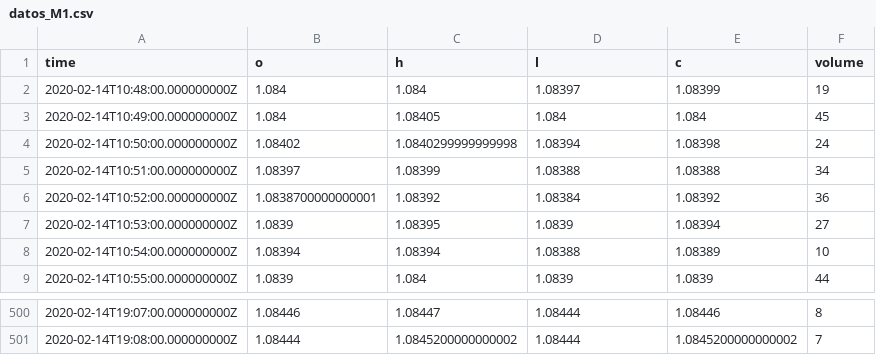
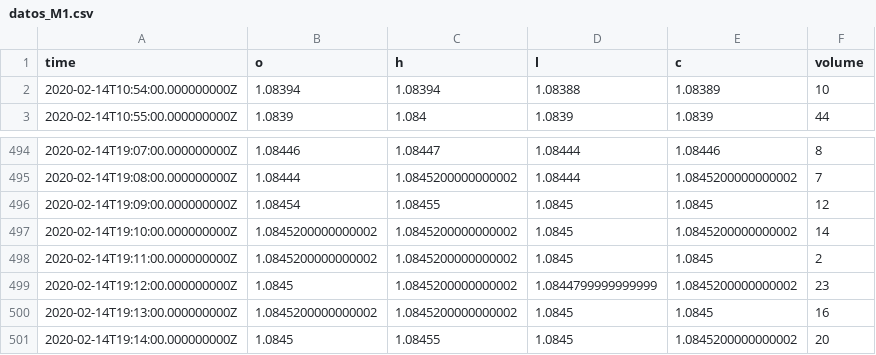
Before and after one commit to Greg041/bot-binarias, a CSV file: datos_M1.csv, drawn as a sheet; only a part is shown, gaps mark what is left out; removed rows and columns are numbered as before the commit, all else as after; the diff names each change by its address in the sheet, - before the commit and + after, or states it on an @@ line.

```diff
--- a/datos_M1.csv
+++ b/datos_M1.csv
-row 2: 2020-02-14T10:48:00.000000000Z | 1.084 | 1.084 | 1.08397 | 1.08399 | 19
-row 3: 2020-02-14T10:49:00.000000000Z | 1.084 | 1.08405 | 1.084 | 1.084 | 45
-row 4: 2020-02-14T10:50:00.000000000Z | 1.08402 | 1.0840299999999998 | 1.08394 | 1.08398 | 24
-row 5: 2020-02-14T10:51:00.000000000Z | 1.08397 | 1.08399 | 1.08388 | 1.08388 | 34
-row 6: 2020-02-14T10:52:00.000000000Z | 1.0838700000000001 | 1.08392 | 1.08384 | 1.08392 | 36
-row 7: 2020-02-14T10:53:00.000000000Z | 1.0839 | 1.08395 | 1.0839 | 1.08394 | 27
+row 496: 2020-02-14T19:09:00.000000000Z | 1.08454 | 1.08455 | 1.0845 | 1.0845 | 12
+row 497: 2020-02-14T19:10:00.000000000Z | 1.0845200000000002 | 1.0845200000000002 | 1.0845 | 1.0845200000000002 | 14
+row 498: 2020-02-14T19:11:00.000000000Z | 1.0845200000000002 | 1.0845200000000002 | 1.0845 | 1.0845 | 2
+row 499: 2020-02-14T19:12:00.000000000Z | 1.0845 | 1.0845200000000002 | 1.0844799999999999 | 1.0845200000000002 | 23
+row 500: 2020-02-14T19:13:00.000000000Z | 1.0845200000000002 | 1.0845200000000002 | 1.0845 | 1.0845 | 16
+row 501: 2020-02-14T19:14:00.000000000Z | 1.0845 | 1.08455 | 1.0845 | 1.0845200000000002 | 20
```
Also changed, not shown: datos_10s.csv, datos_M5.csv, 4 other files.
